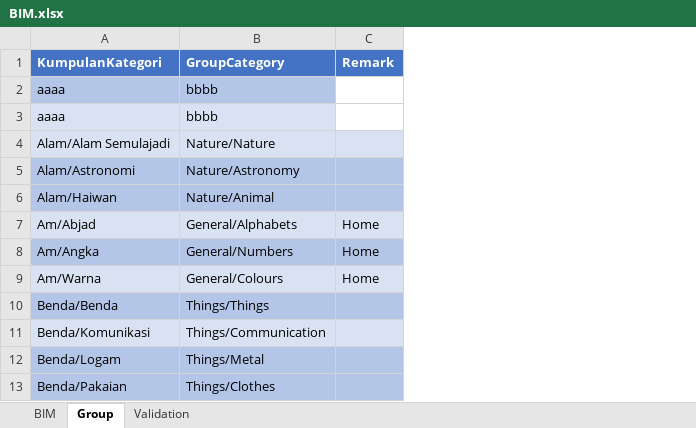
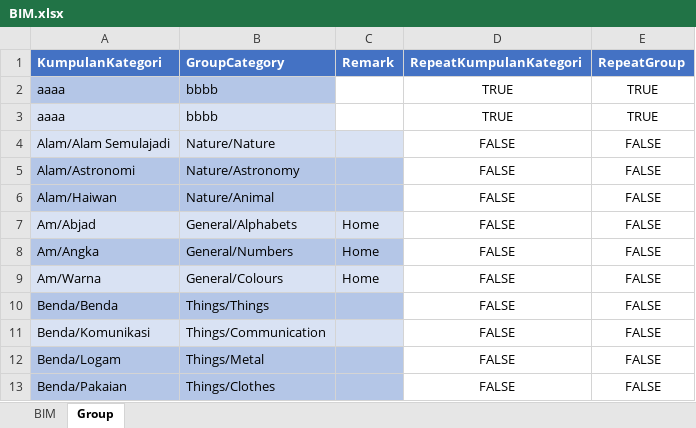
Before and after one commit to athirahassan/ggb-mfd-admin, an Excel workbook: public/assets/BIM.xlsx, sheet Group, drawn as a sheet; only a part is shown; values as stored, in another font and other column widths than the file's, no borders; conditional formats not drawn; the diff names each change by its address in the sheet, - before the commit and + after, or states it on an @@ line.

```diff
--- a/public/assets/BIM.xlsx (sheet Group)
+++ b/public/assets/BIM.xlsx (sheet Group)
-sheet tab: Validation
+column D (RepeatKumpulanKategori), rows 2-13: TRUE | TRUE | FALSE | FALSE | FALSE | FALSE | FALSE | FALSE | FALSE | FALSE | FALSE | FALSE
+column E (RepeatGroup), rows 2-13: TRUE | TRUE | FALSE | FALSE | FALSE | FALSE | FALSE | FALSE | FALSE | FALSE | FALSE | FALSE
```
Also changed, not shown: sheet BIM, hidden cells, 4 other files.
